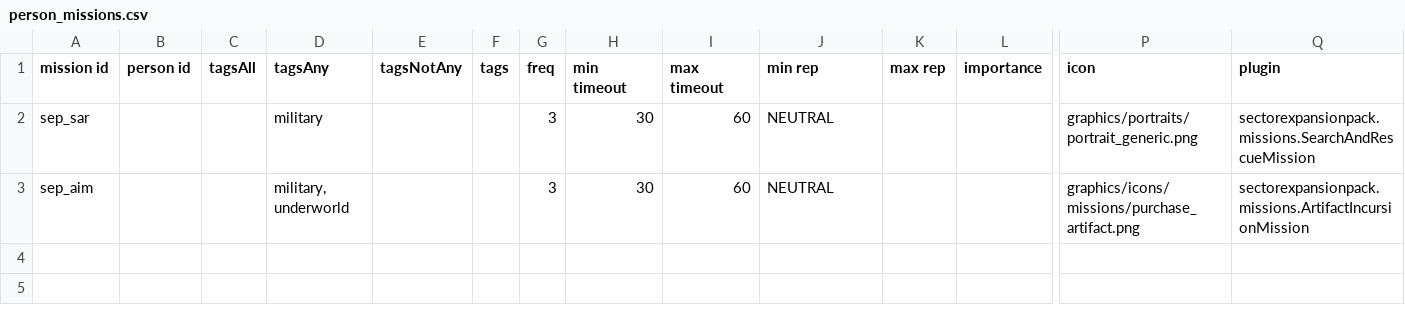
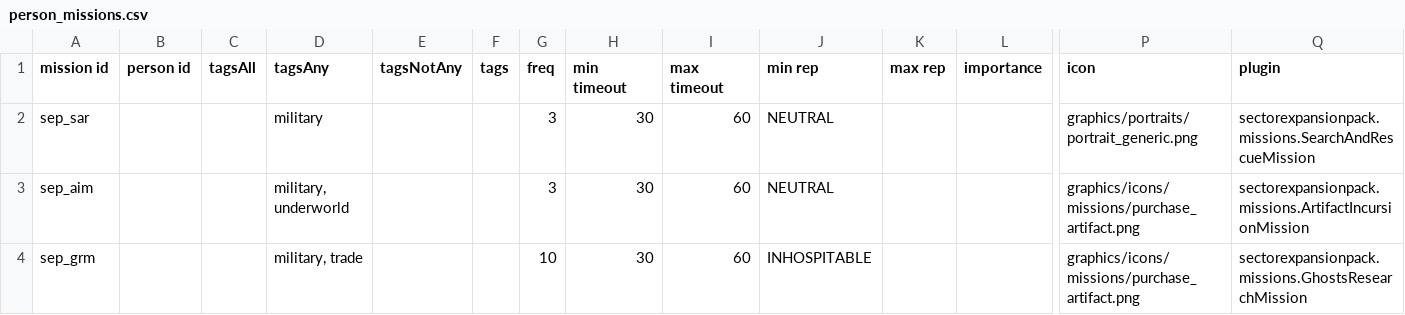
Before and after one commit to AudaxLudos/sector-expansion-pack, a CSV file: data/campaign/person_missions.csv, drawn as a sheet; only a part is shown, gaps mark what is left out; rows hold the shown columns only; the diff names each change by its address in the sheet, - before the commit and + after, or states it on an @@ line.

```diff
--- a/data/campaign/person_missions.csv
+++ b/data/campaign/person_missions.csv
+row 4: sep_grm |  |  | military, trade |  |  | 10 | 30 | 60 | INHOSPITABLE |  |  | graphics/icons/missions/purchase_artifact.png | sectorexpansionpack.missions.GhostsResearchMission
```
Also changed, not shown: data/campaign/bar_events.csv, data/campaign/rules.csv.
